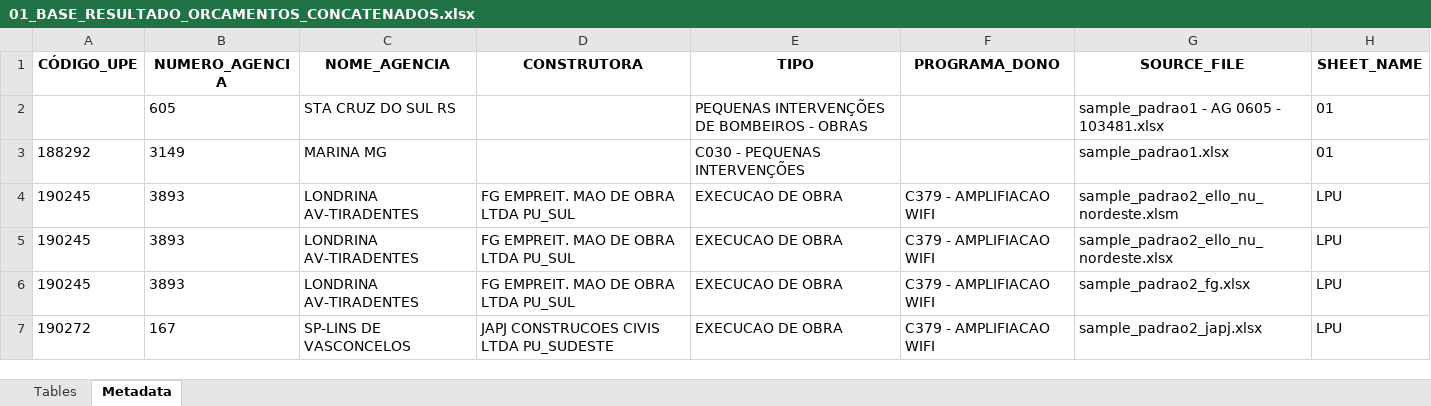
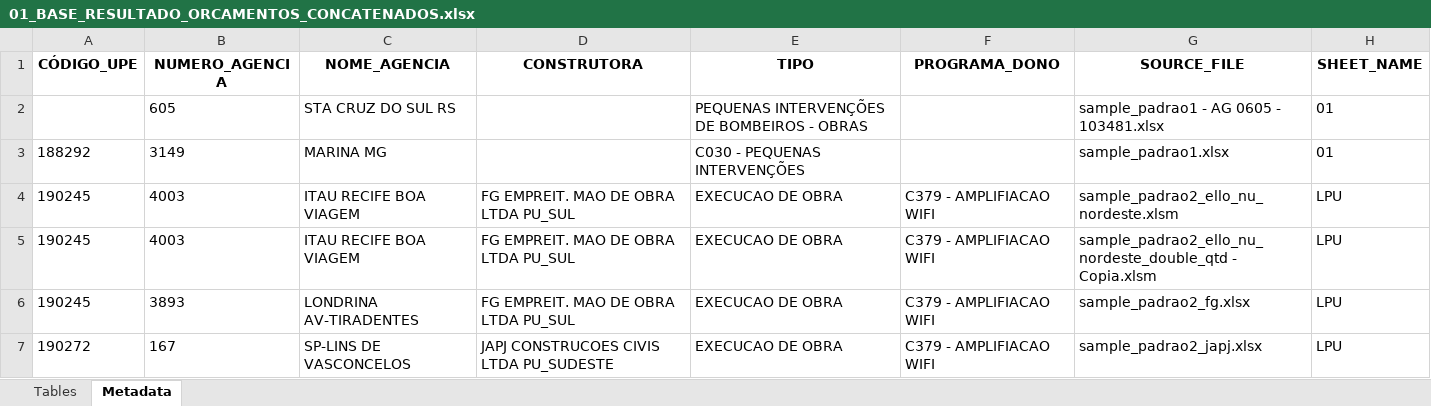
Before and after one commit to emersonrafaels/construct-cost-ai, an Excel workbook: data/outputs/01_BASE_RESULTADO_ORCAMENTOS_CONCATENADOS.xlsx, sheet Metadata, drawn as a sheet; values as stored, in another font and other column widths than the file's, no borders; the diff names each change by its address in the sheet, - before the commit and + after, or states it on an @@ line.

```diff
--- a/data/outputs/01_BASE_RESULTADO_ORCAMENTOS_CONCATENADOS.xlsx (sheet Metadata)
+++ b/data/outputs/01_BASE_RESULTADO_ORCAMENTOS_CONCATENADOS.xlsx (sheet Metadata)
-B4:B5 (NUMERO_AGENCIA): 3893
+B4:B5 (NUMERO_AGENCIA): 4003
-C4:C5 (NOME_AGENCIA): LONDRINA AV-TIRADENTES
+C4:C5 (NOME_AGENCIA): ITAU RECIFE BOA VIAGEM
-G5 (SOURCE_FILE): sample_padrao2_ello_nu_nordeste.xlsx
+G5 (SOURCE_FILE): sample_padrao2_ello_nu_nordeste_double_qtd - Copia.xlsm
```
Also changed, not shown: sheet Tables, data/inputs/agencias/BASE_AGENCIAS.xlsx, data/inputs/orcamentos/sample_padrao2_ello_nu_nordeste.xlsm, 7 other files.
